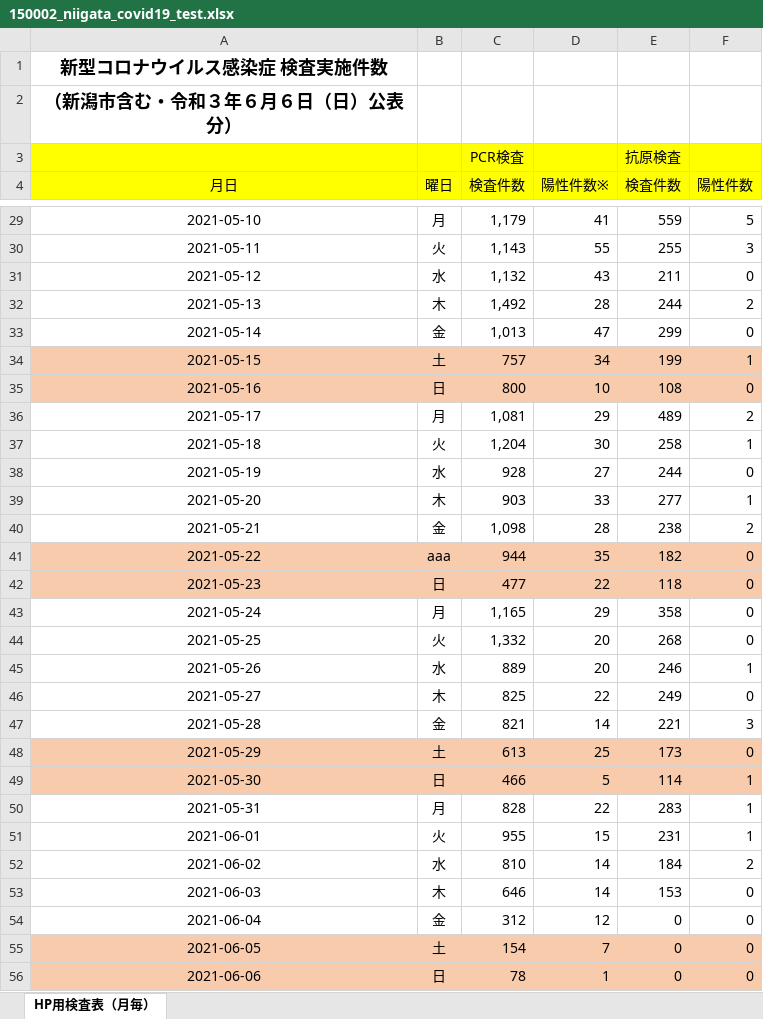
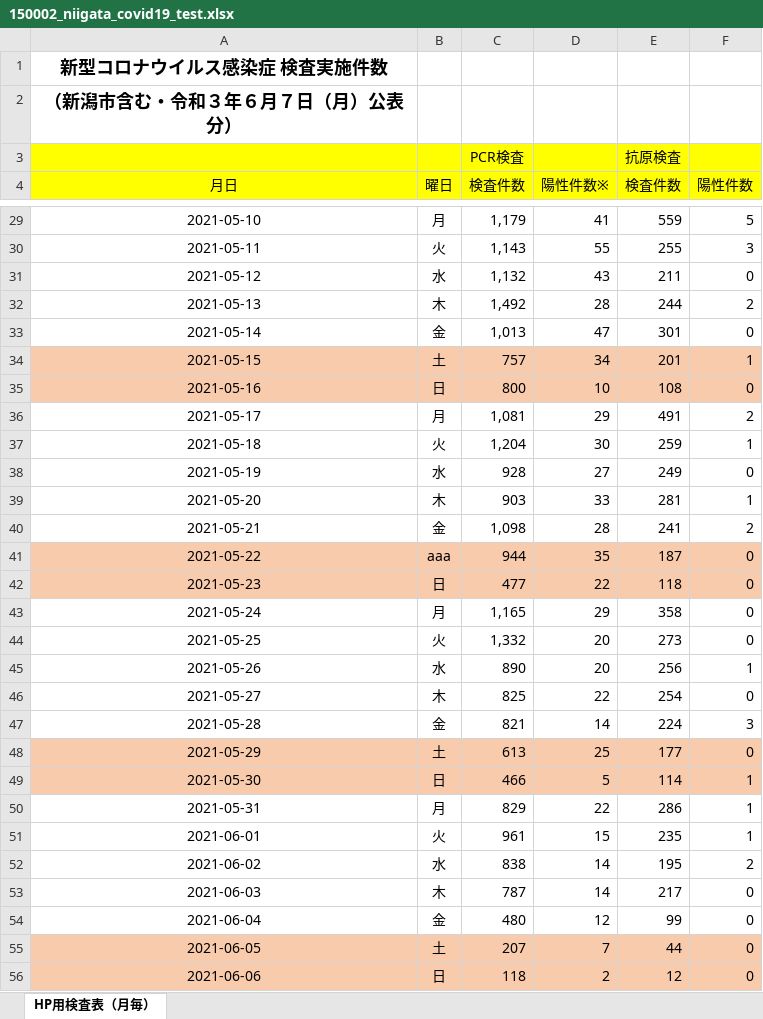
Before and after one commit to CodeForNiigata/covid19-data-niigata, an Excel workbook: dist/xlsx/150002_niigata_covid19_test.xlsx, sheet HP用検査表（月毎）, drawn as a sheet; only a part is shown, gaps mark what is left out; values as stored, in another font and other column widths than the file's, no borders; the diff covers the shown part only; the diff names each change by its address in the sheet, - before the commit and + after, or states it on an @@ line.

```diff
--- a/dist/xlsx/150002_niigata_covid19_test.xlsx (sheet HP用検査表（月毎）)
+++ b/dist/xlsx/150002_niigata_covid19_test.xlsx (sheet HP用検査表（月毎）)
-A2 (月日): （新潟市含む・令和３年６月６日（日）公表分）
+A2 (月日): （新潟市含む・令和３年６月７日（月）公表分）
-E33 (検査件数): 299
+E33 (検査件数): 301
-E34 (検査件数): 199
+E34 (検査件数): 201
-E36 (検査件数): 489
+E36 (検査件数): 491
-E37 (検査件数): 258
+E37 (検査件数): 259
-E38 (検査件数): 244
+E38 (検査件数): 249
-E39 (検査件数): 277
+E39 (検査件数): 281
-E40 (検査件数): 238
+E40 (検査件数): 241
-E41 (検査件数): 182
+E41 (検査件数): 187
-E44 (検査件数): 268
+E44 (検査件数): 273
-C45 (検査件数): 889
+C45 (検査件数): 890
-E45 (検査件数): 246
+E45 (検査件数): 256
-E46 (検査件数): 249
+E46 (検査件数): 254
-E47 (検査件数): 221
+E47 (検査件数): 224
-E48 (検査件数): 173
+E48 (検査件数): 177
-C50 (検査件数): 828
+C50 (検査件数): 829
-E50 (検査件数): 283
+E50 (検査件数): 286
-C51 (検査件数): 955
+C51 (検査件数): 961
-E51 (検査件数): 231
+E51 (検査件数): 235
-C52 (検査件数): 810
+C52 (検査件数): 838
-E52 (検査件数): 184
+E52 (検査件数): 195
-C53 (検査件数): 646
+C53 (検査件数): 787
-E53 (検査件数): 153
+E53 (検査件数): 217
-C54 (検査件数): 312
+C54 (検査件数): 480
-E54 (検査件数): 0
+E54 (検査件数): 99
-C55 (検査件数): 154
+C55 (検査件数): 207
-E55 (検査件数): 0
+E55 (検査件数): 44
-C56 (検査件数): 78
+C56 (検査件数): 118
-D56 (陽性件数※): 1
+D56 (陽性件数※): 2
-E56 (検査件数): 0
+E56 (検査件数): 12
```
Also changed, not shown: 1 added row and 3 edited cells elsewhere in this sheet, 10 other files.
